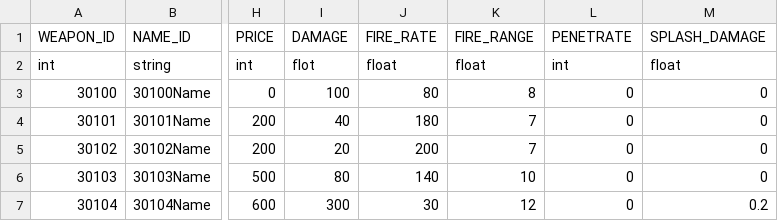
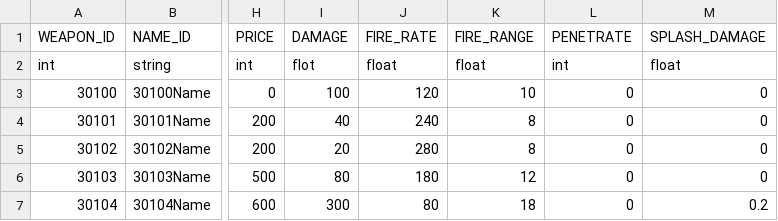
Before and after one commit to rlawlgns3433/CosmosGuardian, a CSV file: Assets/Resources/DataTables/WEAPON_TABLE.csv, drawn as a sheet; only a part is shown, gaps mark what is left out; the diff names each change by its address in the sheet, - before the commit and + after, or states it on an @@ line.

```diff
--- a/Assets/Resources/DataTables/WEAPON_TABLE.csv
+++ b/Assets/Resources/DataTables/WEAPON_TABLE.csv
-J3 (FIRE_RATE): 80
+J3 (FIRE_RATE): 120
-K3 (FIRE_RANGE): 8
+K3 (FIRE_RANGE): 10
-J4 (FIRE_RATE): 180
+J4 (FIRE_RATE): 240
-K4:K5 (FIRE_RANGE): 7
+K4:K5 (FIRE_RANGE): 8
-J5 (FIRE_RATE): 200
+J5 (FIRE_RATE): 280
-J6 (FIRE_RATE): 140
+J6 (FIRE_RATE): 180
-K6 (FIRE_RANGE): 10
+K6 (FIRE_RANGE): 12
-J7 (FIRE_RATE): 30
+J7 (FIRE_RATE): 80
-K7 (FIRE_RANGE): 12
+K7 (FIRE_RANGE): 18
```
Also changed, not shown: Assets/Resources/DataTables/CHARACTER_TABLE.csv, Assets/Resources/DataTables/MONSTER_TABLE.csv, 3 other files.
